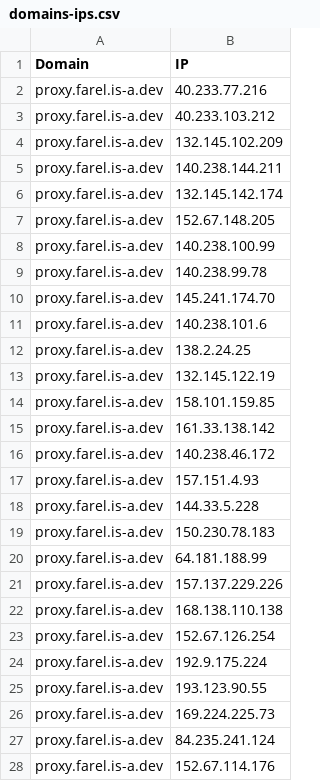
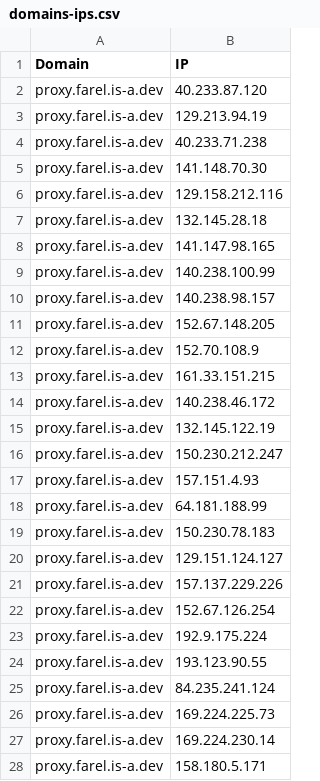
Before and after one commit to FarelRA/proxyip-tracker, a CSV file: result/domains-ips.csv, drawn as a sheet; only a part is shown; the diff covers the shown part only.

```diff
--- a/result/domains-ips.csv
+++ b/result/domains-ips.csv
@@ -1,23 +1,22 @@
 Domain,IP
-proxy.farel.is-a.dev,40.233.77.216
-proxy.farel.is-a.dev,40.233.103.212
-proxy.farel.is-a.dev,132.145.102.209
-proxy.farel.is-a.dev,140.238.144.211
-proxy.farel.is-a.dev,132.145.142.174
+proxy.farel.is-a.dev,40.233.87.120
+proxy.farel.is-a.dev,129.213.94.19
+proxy.farel.is-a.dev,40.233.71.238
+proxy.farel.is-a.dev,141.148.70.30
+proxy.farel.is-a.dev,129.158.212.116
+proxy.farel.is-a.dev,132.145.28.18
+proxy.farel.is-a.dev,141.147.98.165
+proxy.farel.is-a.dev,140.238.100.99
+proxy.farel.is-a.dev,140.238.98.157
 proxy.farel.is-a.dev,152.67.148.205
-proxy.farel.is-a.dev,140.238.100.99
-proxy.farel.is-a.dev,140.238.99.78
-proxy.farel.is-a.dev,145.241.174.70
-proxy.farel.is-a.dev,140.238.101.6
-proxy.farel.is-a.dev,138.2.24.25
+proxy.farel.is-a.dev,152.70.108.9
+proxy.farel.is-a.dev,161.33.151.215
+proxy.farel.is-a.dev,140.238.46.172
 proxy.farel.is-a.dev,132.145.122.19
-proxy.farel.is-a.dev,158.101.159.85
-proxy.farel.is-a.dev,161.33.138.142
-proxy.farel.is-a.dev,140.238.46.172
+proxy.farel.is-a.dev,150.230.212.247
 proxy.farel.is-a.dev,157.151.4.93
-proxy.farel.is-a.dev,144.33.5.228
+proxy.farel.is-a.dev,64.181.188.99
 proxy.farel.is-a.dev,150.230.78.183
-proxy.farel.is-a.dev,64.181.188.99
+proxy.farel.is-a.dev,129.151.124.127
 proxy.farel.is-a.dev,157.137.229.226
-proxy.farel.is-a.dev,168.138.110.138
 proxy.farel.is-a.dev,152.67.126.254
@@ -25,4 +24,5 @@ proxy.farel.is-a.dev,192.9.175.224
 proxy.farel.is-a.dev,193.123.90.55
+proxy.farel.is-a.dev,84.235.241.124
 proxy.farel.is-a.dev,169.224.225.73
-proxy.farel.is-a.dev,84.235.241.124
-proxy.farel.is-a.dev,152.67.114.176
+proxy.farel.is-a.dev,169.224.230.14
+proxy.farel.is-a.dev,158.180.5.171
```
Also changed, not shown: 2 added rows elsewhere in this file, result/ips.csv, result/tested-ips.csv.
